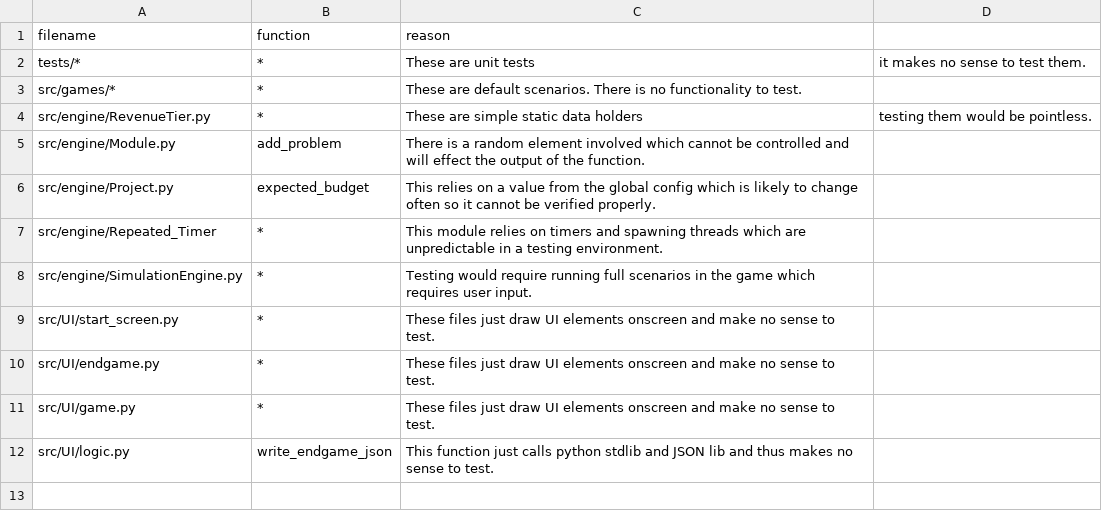
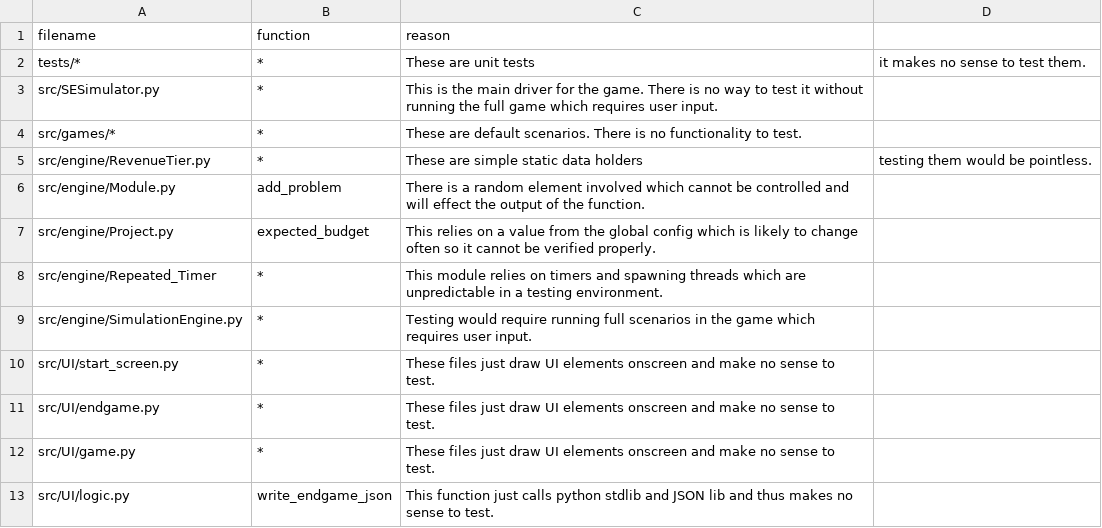
Before and after one commit to ianfhunter/TeamCrab, a CSV file: NOT_TESTED.csv, drawn as a sheet; the diff names each change by its address in the sheet, - before the commit and + after, or states it on an @@ line.

Commit message:
Added SESimulator.py to NOT_TESTED.csv

```diff
--- a/NOT_TESTED.csv
+++ b/NOT_TESTED.csv
+row 3: src/SESimulator.py | * | This is the main driver for the game. There is no way to test it without running the full game which requires user input.
```
